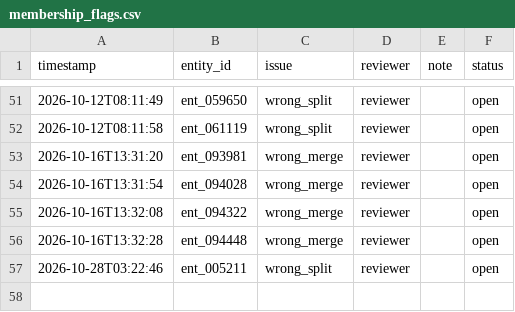
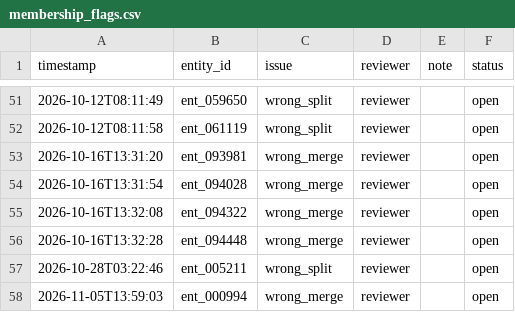
Before and after one commit to Boekanadip/dedupe-system-splink, a CSV file: data/labels/membership_flags.csv, drawn as a sheet; only a part is shown, gaps mark what is left out.

```diff
--- a/data/labels/membership_flags.csv
+++ b/data/labels/membership_flags.csv
@@ -57 +57,2 @@ timestamp,entity_id,issue,reviewer,note,status
 2026-10-28T03:22:46,ent_005211,wrong_split,reviewer,,open
+2026-11-05T13:59:03,ent_000994,wrong_merge,reviewer,,open
```
Also changed, not shown: outputs/profiling_report.csv, 51 other files.
